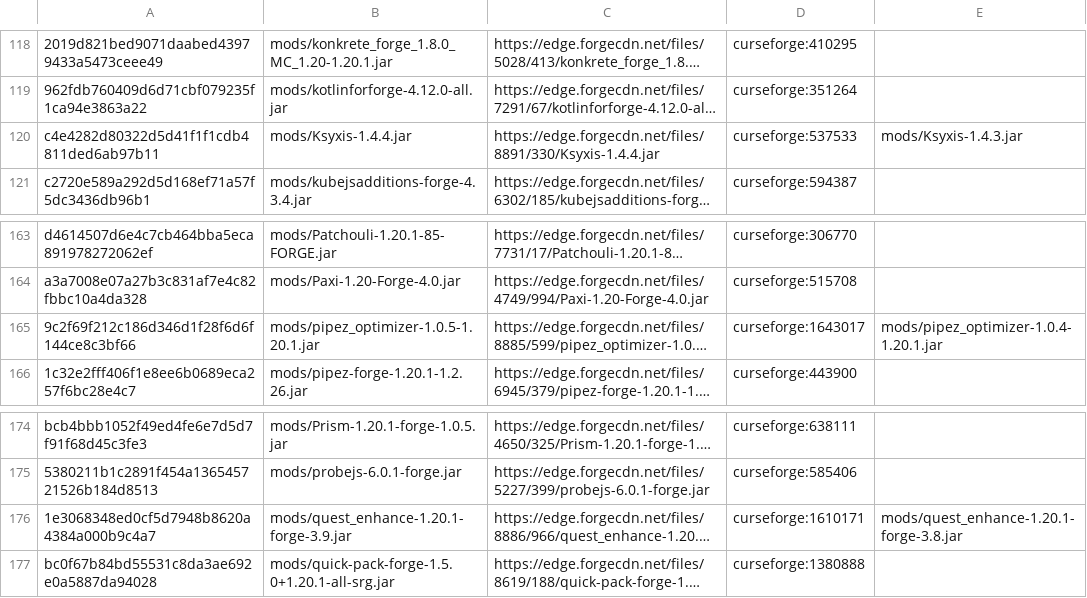
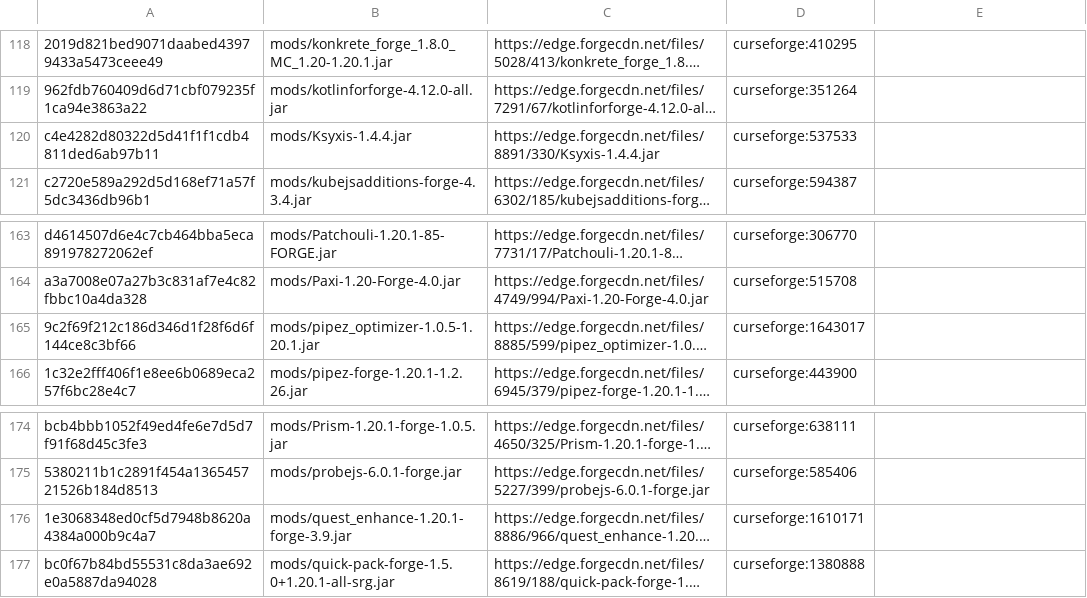
Before and after one commit to Eternal-Snowstorm/Create-Mechanism-and-Innovation, a TSV file: updater/update.tsv, drawn as a sheet; only a part is shown, gaps mark what is left out; long unchanged cells end in …; the diff covers the shown part only; the diff names each change by its address in the sheet, - before the commit and + after, or states it on an @@ line.

```diff
--- a/updater/update.tsv
+++ b/updater/update.tsv
-E120: mods/Ksyxis-1.4.3.jar
+E120: (empty)
-E165: mods/pipez_optimizer-1.0.4-1.20.1.jar
+E165: (empty)
-E176: mods/quest_enhance-1.20.1-forge-3.8.jar
+E176: (empty)
```
Also changed, not shown: 1 added row, 1 removed row and 7 edited cells elsewhere in this file, updater/delete.tsv, 3 other files.
